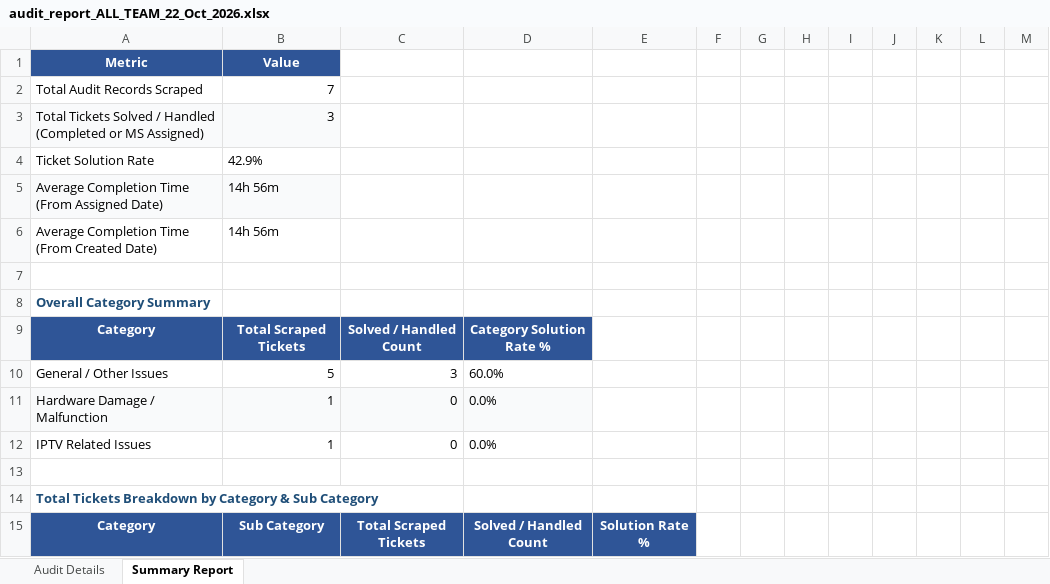
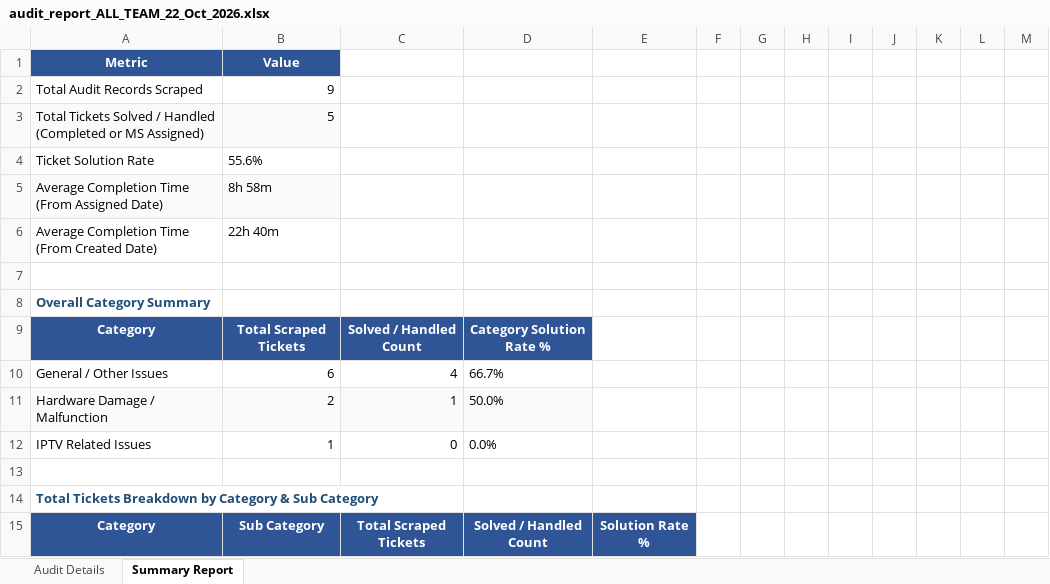
Before and after one commit to pradeepneupane10/employee-audit-app, an Excel workbook: audit_report_ALL_TEAM_22_Oct_2026.xlsx, sheet Summary Report, drawn as a sheet; only a part is shown; values as stored, in another font and other column widths than the file's, no borders; removed rows and columns are numbered as before the commit, all else as after; the diff covers the shown part only; the diff names each change by its address in the sheet, - before the commit and + after, or states it on an @@ line.

```diff
--- a/audit_report_ALL_TEAM_22_Oct_2026.xlsx (sheet Summary Report)
+++ b/audit_report_ALL_TEAM_22_Oct_2026.xlsx (sheet Summary Report)
-B2: 7
+B2: 9
-B3: 3
+B3: 5
-B4: 42.9%
+B4: 55.6%
-B5: 14h 56m
+B5: 8h 58m
-B6: 14h 56m
+B6: 22h 40m
-row 10: General / Other Issues | 5 | 3 | 60.0%
-row 11: Hardware Damage / Malfunction | 1 | 0 | 0.0%
+row 10: General / Other Issues | 6 | 4 | 66.7%
+row 11: Hardware Damage / Malfunction | 2 | 1 | 50.0%
```
Also changed, not shown: 3 added rows, 4 edited cells and cell formats elsewhere in this sheet, sheet Audit Details, EXECUTIVE_TEAM_AUDIT_REPORT_22_Oct_2026.xlsx, 1 other file.
